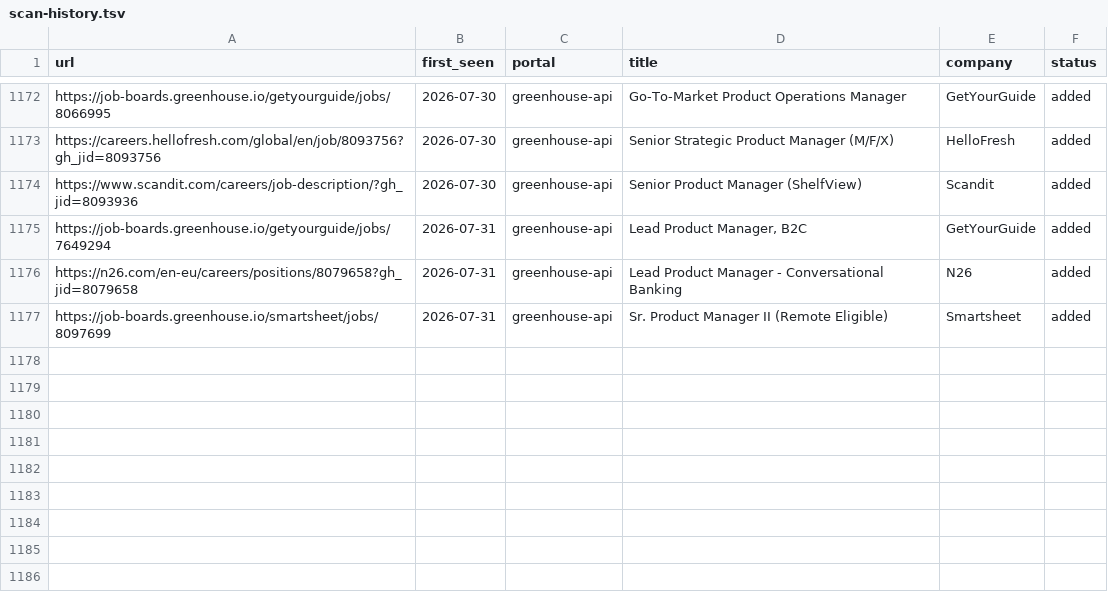
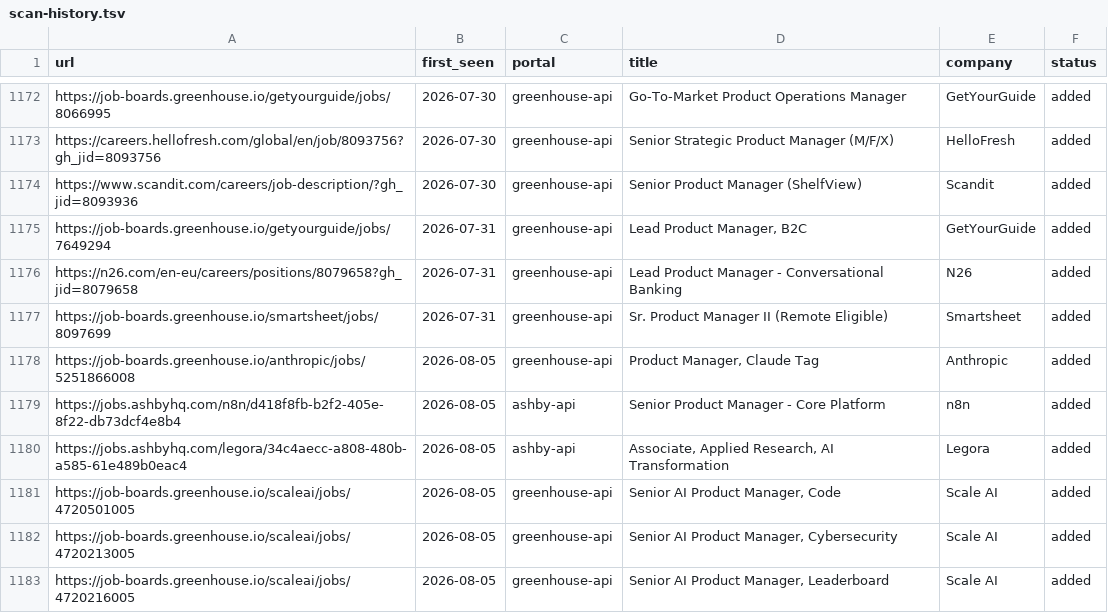
Before and after one commit to prernaaagarwal/career-ops, a TSV file: data/scan-history.tsv, drawn as a sheet; only a part is shown, gaps mark what is left out; the diff names each change by its address in the sheet, - before the commit and + after, or states it on an @@ line.

Commit message:
daily scan 2026-08-05

```diff
--- a/data/scan-history.tsv
+++ b/data/scan-history.tsv
+row 1178: https://job-boards.greenhouse.io/anthropic/jobs/5251866008 | 2026-08-05 | greenhouse-api | Product Manager, Claude Tag | Anthropic | added
+row 1179: https://jobs.ashbyhq.com/n8n/d418f8fb-b2f2-405e-8f22-db73dcf4e8b4 | 2026-08-05 | ashby-api | Senior Product Manager - Core Platform | n8n | added
+row 1180: https://jobs.ashbyhq.com/legora/34c4aecc-a808-480b-a585-61e489b0eac4 | 2026-08-05 | ashby-api | Associate, Applied Research, AI Transformation | Legora | added
+row 1181: https://job-boards.greenhouse.io/scaleai/jobs/4720501005 | 2026-08-05 | greenhouse-api | Senior AI Product Manager, Code | Scale AI | added
+row 1182: https://job-boards.greenhouse.io/scaleai/jobs/4720213005 | 2026-08-05 | greenhouse-api | Senior AI Product Manager, Cybersecurity | Scale AI | added
+row 1183: https://job-boards.greenhouse.io/scaleai/jobs/4720216005 | 2026-08-05 | greenhouse-api | Senior AI Product Manager, Leaderboard | Scale AI | added
```
Also changed, not shown: 1 other file.
